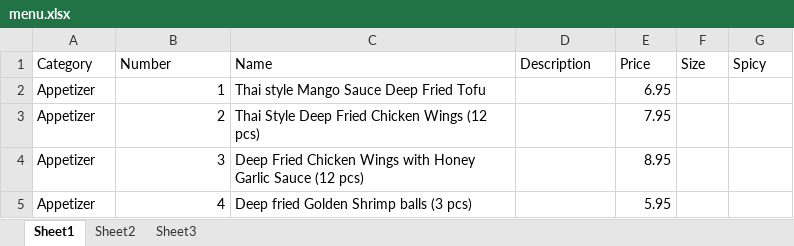
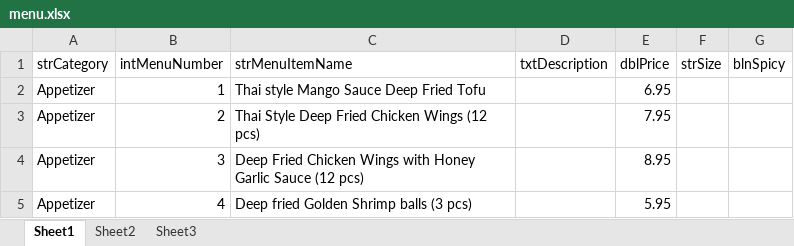
Before and after one commit to Mairhu/60-334, an Excel workbook: Project/Documentation/menu.xlsx, sheet Sheet1, drawn as a sheet; only a part is shown; values as stored, in another font and other column widths than the file's, no borders; removed rows and columns are numbered as before the commit, all else as after; the diff names each change by its address in the sheet, - before the commit and + after, or states it on an @@ line.

```diff
--- a/Project/Documentation/menu.xlsx (sheet Sheet1)
+++ b/Project/Documentation/menu.xlsx (sheet Sheet1)
-row 1: Category | Number | Name | Description | Price | Size | Spicy
+row 1: strCategory | intMenuNumber | strMenuItemName | txtDescription | dblPrice | strSize | blnSpicy
```
Also changed, not shown: 4 other files.
